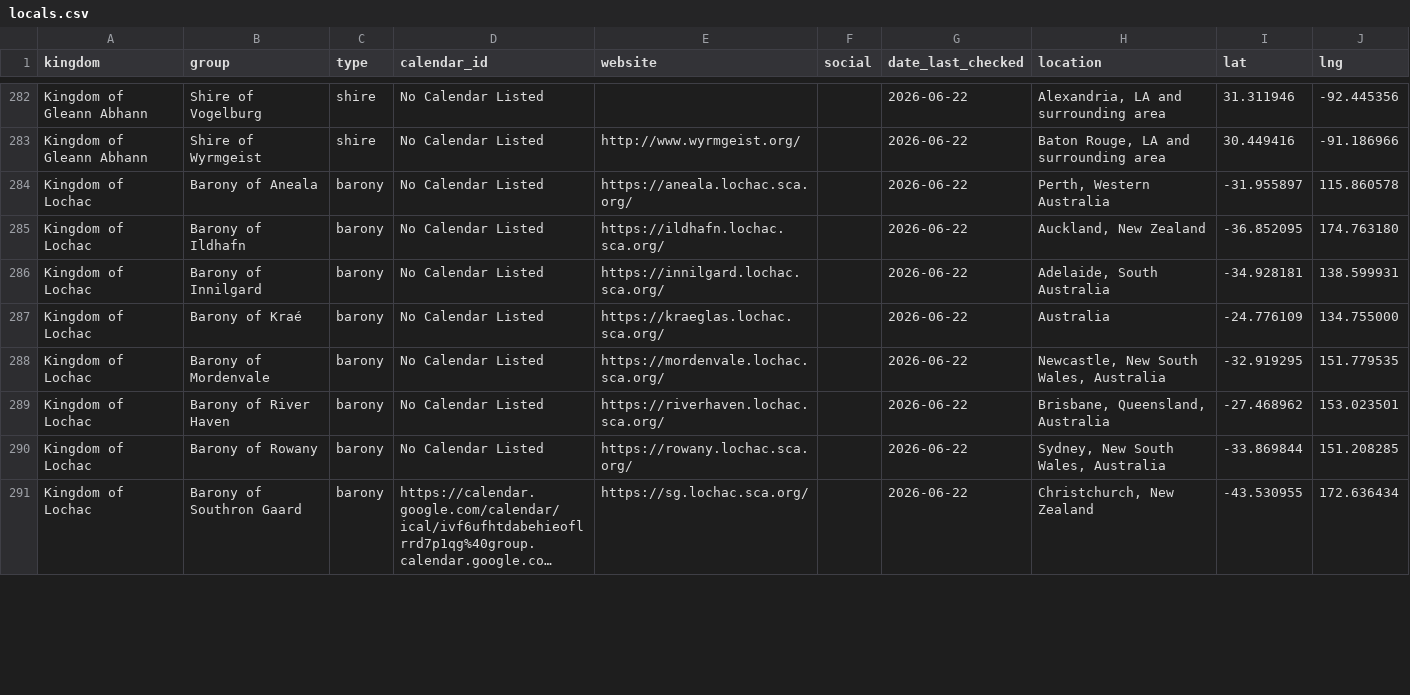
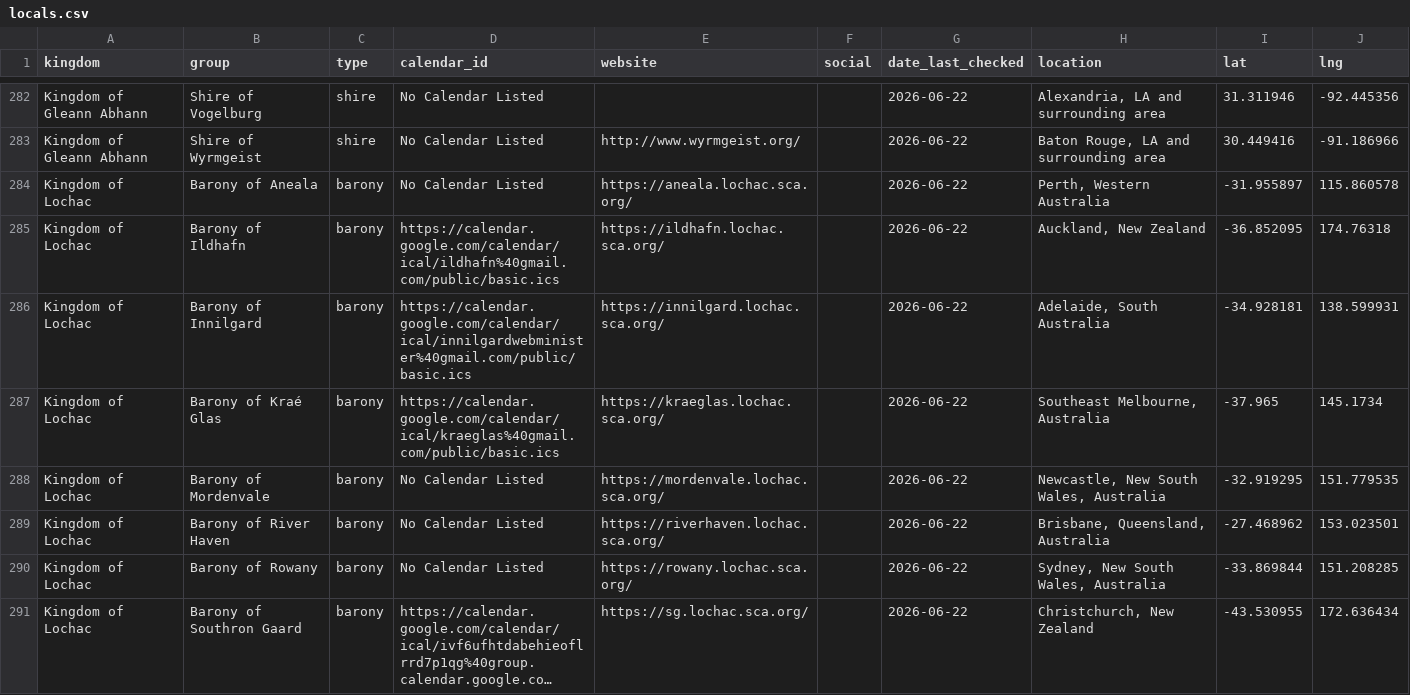
Before and after one commit to khs/scamap, a CSV file: locals.csv, drawn as a sheet; only a part is shown, gaps mark what is left out; long unchanged cells end in …; the diff covers the shown part only.

Commit message:
Update locals.csv

```diff
--- a/locals.csv
+++ b/locals.csv
@@ -284,5 +284,5 @@ Kingdom of Gleann Abhann,Shire of Wyrmgeist,shire,No Calendar Listed,http://www.
 Kingdom of Lochac,Barony of Aneala,barony,No Calendar Listed,https://aneala.lochac.sca.org/,,2026-06-22,"Perth, Western Australia",-31.955897,115.860578
-Kingdom of Lochac,Barony of Ildhafn,barony,No Calendar Listed,https://ildhafn.lochac.sca.org/,,2026-06-22,"Auckland, New Zealand",-36.852095,174.763180
-Kingdom of Lochac,Barony of Innilgard,barony,No Calendar Listed,https://innilgard.lochac.sca.org/,,2026-06-22,"Adelaide, South Australia",-34.928181,138.599931
-Kingdom of Lochac,Barony of Kraé,barony,No Calendar Listed,https://kraeglas.lochac.sca.org/,,2026-06-22,Australia,-24.776109,134.755000
+Kingdom of Lochac,Barony of Ildhafn,barony,https://calendar.google.com/calendar/ical/ildhafn%40gmail.com/public/basic.ics,https://ildhafn.lochac.sca.org/,,2026-06-22,"Auckland, New Zealand",-36.852095,174.76318
+Kingdom of Lochac,Barony of Innilgard,barony,https://calendar.google.com/calendar/ical/innilgardwebminister%40gmail.com/public/basic.ics,https://innilgard.lochac.sca.org/,,2026-06-22,"Adelaide, South Australia",-34.928181,138.599931
+Kingdom of Lochac,Barony of Kraé Glas,barony,https://calendar.google.com/calendar/ical/kraeglas%40gmail.com/public/basic.ics,https://kraeglas.lochac.sca.org/,,2026-06-22,"Southeast Melbourne, Australia",-37.965,145.1734
 Kingdom of Lochac,Barony of Mordenvale,barony,No Calendar Listed,https://mordenvale.lochac.sca.org/,,2026-06-22,"Newcastle, New South Wales, Australia",-32.919295,151.779535
```
Also changed, not shown: 2 added rows and 123 edited cells elsewhere in this file.
